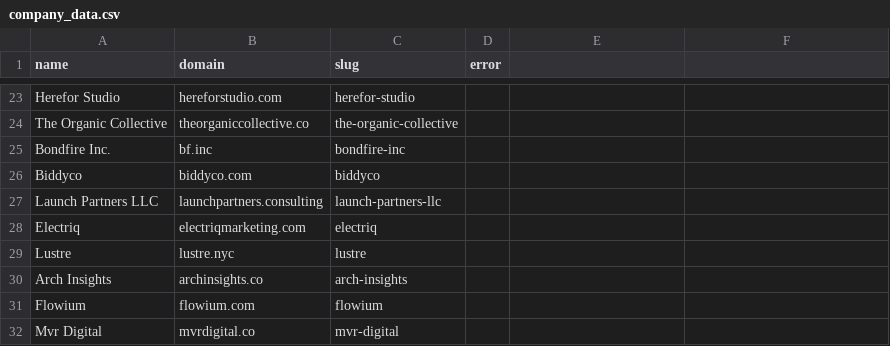
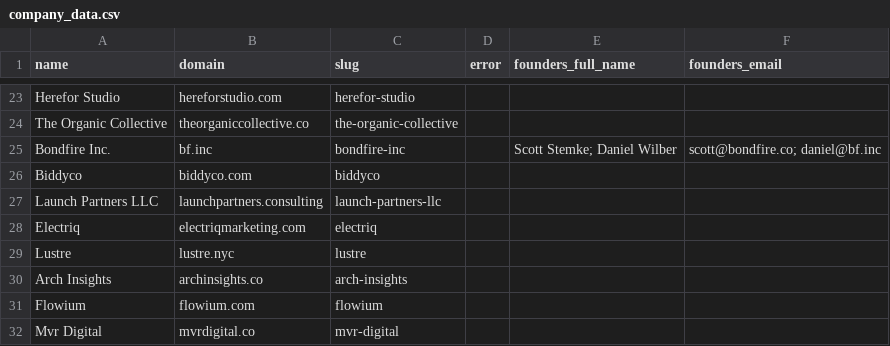
Before and after one commit to emfrazier19-blip/Origin, a CSV file: company_data.csv, drawn as a sheet; only a part is shown, gaps mark what is left out; the diff names each change by its address in the sheet, - before the commit and + after, or states it on an @@ line.

```diff
--- a/company_data.csv
+++ b/company_data.csv
-E1: (empty)
+E1: founders_full_name
-F1: (empty)
+F1: founders_email
-E25 (founders_full_name): (empty)
+E25 (founders_full_name): Scott Stemke; Daniel Wilber
-F25 (founders_email): (empty)
+F25 (founders_email): scott@bondfire.co; daniel@bf.inc
```
